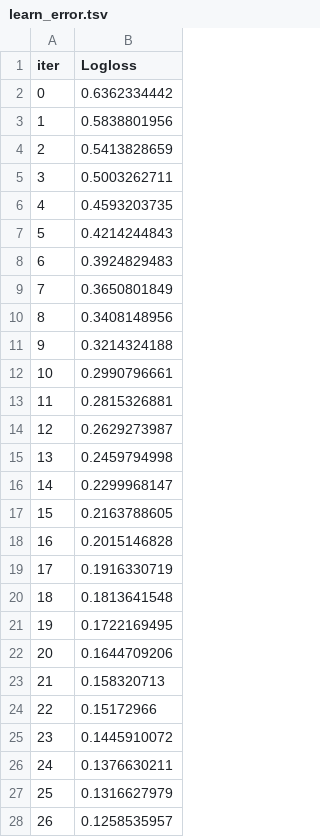
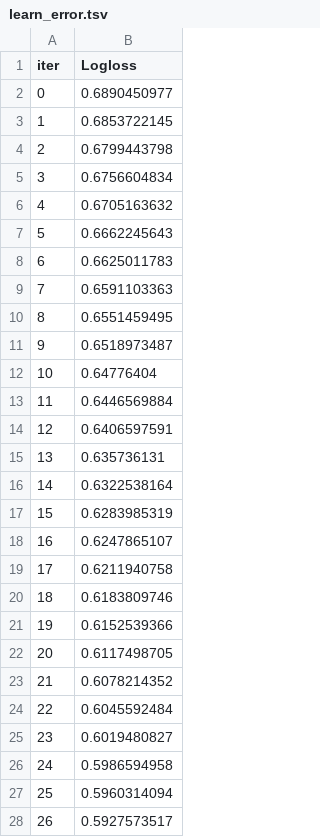
Before and after one commit to chandanthota75/Efficient-Clinical-Decision-Making-in-Nephrology--Predictive-Analytics-for-CKD-Management, a TSV file: catboost_info/learn_error.tsv, drawn as a sheet; only a part is shown; the diff covers the shown part only.

```diff
--- a/catboost_info/learn_error.tsv
+++ b/catboost_info/learn_error.tsv
@@ -1,28 +1,28 @@
 iter	Logloss
-0	0.6362334442
-1	0.5838801956
-2	0.5413828659
-3	0.5003262711
-4	0.4593203735
-5	0.4214244843
-6	0.3924829483
-7	0.3650801849
-8	0.3408148956
-9	0.3214324188
-10	0.2990796661
-11	0.2815326881
-12	0.2629273987
-13	0.2459794998
-14	0.2299968147
-15	0.2163788605
-16	0.2015146828
-17	0.1916330719
-18	0.1813641548
-19	0.1722169495
-20	0.1644709206
-21	0.158320713
-22	0.15172966
-23	0.1445910072
-24	0.1376630211
-25	0.1316627979
-26	0.1258535957
+0	0.6890450977
+1	0.6853722145
+2	0.6799443798
+3	0.6756604834
+4	0.6705163632
+5	0.6662245643
+6	0.6625011783
+7	0.6591103363
+8	0.6551459495
+9	0.6518973487
+10	0.64776404
+11	0.6446569884
+12	0.6406597591
+13	0.635736131
+14	0.6322538164
+15	0.6283985319
+16	0.6247865107
+17	0.6211940758
+18	0.6183809746
+19	0.6152539366
+20	0.6117498705
+21	0.6078214352
+22	0.6045592484
+23	0.6019480827
+24	0.5986594958
+25	0.5960314094
+26	0.5927573517
```
Also changed, not shown: 73 edited cells elsewhere in this file, Selected Features/selected_features.csv, models/RF_metrics.csv, 19 other files.
